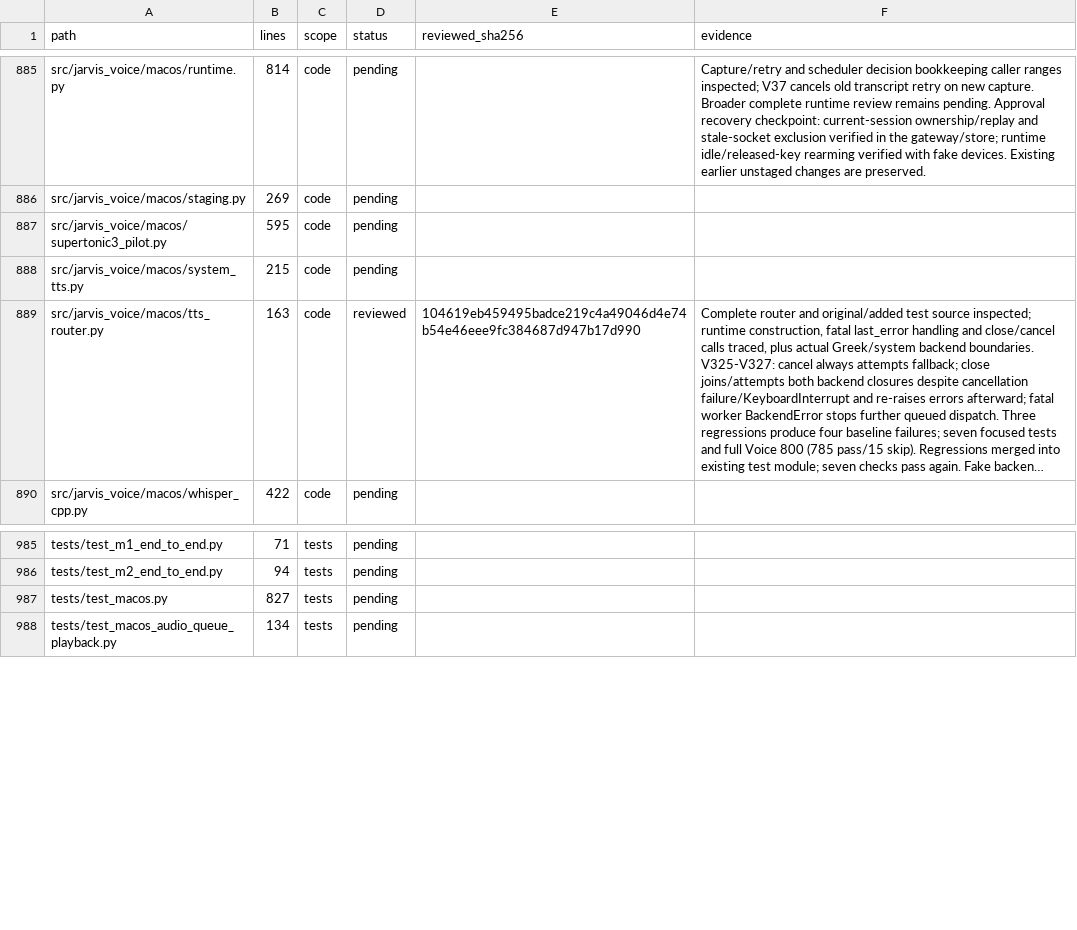
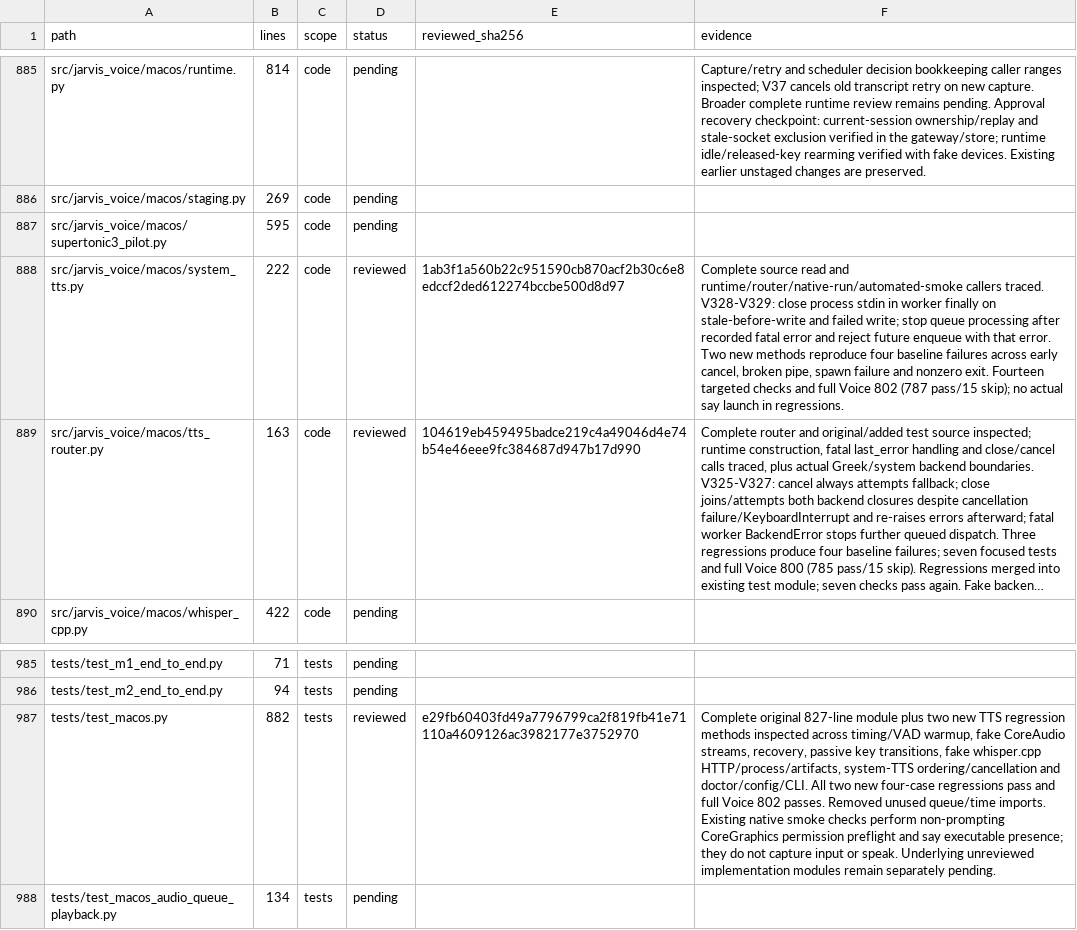
Before and after one commit to anaschatz/Cyrus, a CSV file: docs/codebase-review-coverage.csv, drawn as a sheet; only a part is shown, gaps mark what is left out; long unchanged cells end in …; the diff names each change by its address in the sheet, - before the commit and + after, or states it on an @@ line.

Commit message:
Close system TTS input streams and stop after fatal failures

```diff
--- a/docs/codebase-review-coverage.csv
+++ b/docs/codebase-review-coverage.csv
-B888 (lines): 215
+B888 (lines): 222
-D888 (status): pending
+D888 (status): reviewed
-E888 (reviewed_sha256): (empty)
+E888 (reviewed_sha256): 1ab3f1a560b22c951590cb870acf2b30c6e8edccf2ded612274bccbe500d8d97
-F888 (evidence): (empty)
+F888 (evidence): Complete source read and runtime/router/native-run/automated-smoke callers traced. V328-V329: close process stdin in worker finally on stale-before-write and failed write; stop queue processing after recorded fatal error and reject future enqueue with that error. Two new methods reproduce four baseline failures across early cancel, broken pipe, spawn failure and nonzero exit. Fourteen targeted checks and full Voice 802 (787 pass/15 skip); no actual say launch in regressions.
-B987 (lines): 827
+B987 (lines): 882
-D987 (status): pending
+D987 (status): reviewed
-E987 (reviewed_sha256): (empty)
+E987 (reviewed_sha256): e29fb60403fd49a7796799ca2f819fb41e71110a4609126ac3982177e3752970
-F987 (evidence): (empty)
+F987 (evidence): Complete original 827-line module plus two new TTS regression methods inspected across timing/VAD warmup, fake CoreAudio streams, recovery, passive key transitions, fake whisper.cpp HTTP/process/artifacts, system-TTS ordering/cancellation and doctor/config/CLI. All two new four-case regressions pass and full Voice 802 passes. Removed unused queue/time imports. Existing native smoke checks perform non-prompting CoreGraphics permission preflight and say executable presence; they do not capture input or speak. Underlying unreviewed implementation modules remain separately pending.
```
Also changed, not shown: 3 other files.
